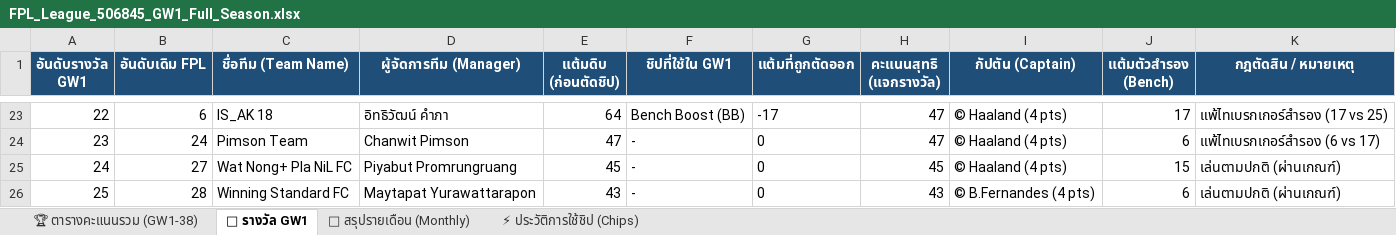
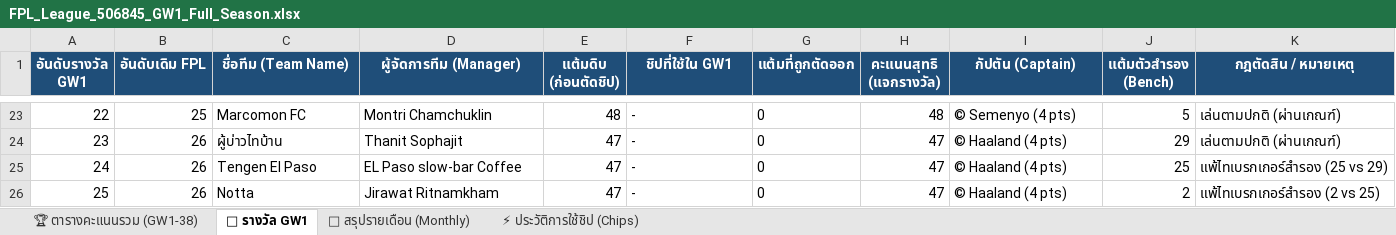
Before and after one commit to benzchill36/FPL-ChongkhoBaion, an Excel workbook: FPL_League_506845_GW1_Full_Season.xlsx, sheet 🎁 รางวัล GW1, drawn as a sheet; only a part is shown, gaps mark what is left out; values as stored, in another font and other column widths than the file's, no borders; the diff covers the shown part only; the diff names each change by its address in the sheet, - before the commit and + after, or states it on an @@ line.

```diff
--- a/FPL_League_506845_GW1_Full_Season.xlsx (sheet 🎁 รางวัล GW1)
+++ b/FPL_League_506845_GW1_Full_Season.xlsx (sheet 🎁 รางวัล GW1)
-B23 (อันดับเดิม FPL): 6
+B23 (อันดับเดิม FPL): 25
-C23 (ชื่อทีม (Team Name)): IS_AK 18
+C23 (ชื่อทีม (Team Name)): Marcomon FC
-D23 (ผู้จัดการทีม (Manager)): อิทธิวัฒน์ คำภา
+D23 (ผู้จัดการทีม (Manager)): Montri Chamchuklin
-E23 (แต้มดิบ (ก่อนตัดชิป)): 64
+E23 (แต้มดิบ (ก่อนตัดชิป)): 48
-F23 (ชิปที่ใช้ใน GW1): Bench Boost (BB)
+F23 (ชิปที่ใช้ใน GW1): -
-G23 (แต้มที่ถูกตัดออก): -17
+G23 (แต้มที่ถูกตัดออก): 0
-H23 (คะแนนสุทธิ (แจกรางวัล)): 47
+H23 (คะแนนสุทธิ (แจกรางวัล)): 48
-I23 (กัปตัน (Captain)): © Haaland (4 pts)
+I23 (กัปตัน (Captain)): © Semenyo (4 pts)
-J23 (แต้มตัวสำรอง (Bench)): 17
+J23 (แต้มตัวสำรอง (Bench)): 5
-K23 (กฎตัดสิน / หมายเหตุ): แพ้ไทเบรกเกอร์สำรอง (17 vs 25)
+K23 (กฎตัดสิน / หมายเหตุ): เล่นตามปกติ (ผ่านเกณฑ์)
-B24 (อันดับเดิม FPL): 24
+B24 (อันดับเดิม FPL): 26
-C24 (ชื่อทีม (Team Name)): Pimson Team
+C24 (ชื่อทีม (Team Name)): ผู้บ่าวไทบ้าน
-D24 (ผู้จัดการทีม (Manager)): Chanwit Pimson
+D24 (ผู้จัดการทีม (Manager)): Thanit Sophajit
-J24 (แต้มตัวสำรอง (Bench)): 6
+J24 (แต้มตัวสำรอง (Bench)): 29
-K24 (กฎตัดสิน / หมายเหตุ): แพ้ไทเบรกเกอร์สำรอง (6 vs 17)
+K24 (กฎตัดสิน / หมายเหตุ): เล่นตามปกติ (ผ่านเกณฑ์)
-B25 (อันดับเดิม FPL): 27
+B25 (อันดับเดิม FPL): 26
-C25 (ชื่อทีม (Team Name)): Wat Nong+ Pla NiL FC
+C25 (ชื่อทีม (Team Name)): Tengen El Paso
-D25 (ผู้จัดการทีม (Manager)): Piyabut Promrungruang
+D25 (ผู้จัดการทีม (Manager)): EL Paso slow-bar Coffee
-E25 (แต้มดิบ (ก่อนตัดชิป)): 45
+E25 (แต้มดิบ (ก่อนตัดชิป)): 47
-H25 (คะแนนสุทธิ (แจกรางวัล)): 45
+H25 (คะแนนสุทธิ (แจกรางวัล)): 47
-J25 (แต้มตัวสำรอง (Bench)): 15
+J25 (แต้มตัวสำรอง (Bench)): 25
-K25 (กฎตัดสิน / หมายเหตุ): เล่นตามปกติ (ผ่านเกณฑ์)
+K25 (กฎตัดสิน / หมายเหตุ): แพ้ไทเบรกเกอร์สำรอง (25 vs 29)
-B26 (อันดับเดิม FPL): 28
+B26 (อันดับเดิม FPL): 26
-C26 (ชื่อทีม (Team Name)): Winning Standard FC
+C26 (ชื่อทีม (Team Name)): Notta
-D26 (ผู้จัดการทีม (Manager)): Maytapat Yurawattarapon
+D26 (ผู้จัดการทีม (Manager)): Jirawat Ritnamkham
-E26 (แต้มดิบ (ก่อนตัดชิป)): 43
+E26 (แต้มดิบ (ก่อนตัดชิป)): 47
-H26 (คะแนนสุทธิ (แจกรางวัล)): 43
+H26 (คะแนนสุทธิ (แจกรางวัล)): 47
-I26 (กัปตัน (Captain)): © B.Fernandes (4 pts)
+I26 (กัปตัน (Captain)): © Haaland (4 pts)
-J26 (แต้มตัวสำรอง (Bench)): 6
+J26 (แต้มตัวสำรอง (Bench)): 2
-K26 (กฎตัดสิน / หมายเหตุ): เล่นตามปกติ (ผ่านเกณฑ์)
+K26 (กฎตัดสิน / หมายเหตุ): แพ้ไทเบรกเกอร์สำรอง (2 vs 25)
```
Also changed, not shown: 3 added rows, 3 removed rows and 208 edited cells elsewhere in this sheet, sheet 📅 สรุปรายเดือน (Monthly), sheet 🏆 ตารางคะแนนรวม (GW1-38), sheet ⚡ ประวัติการใช้ชิป (Chips), 5 other files.
